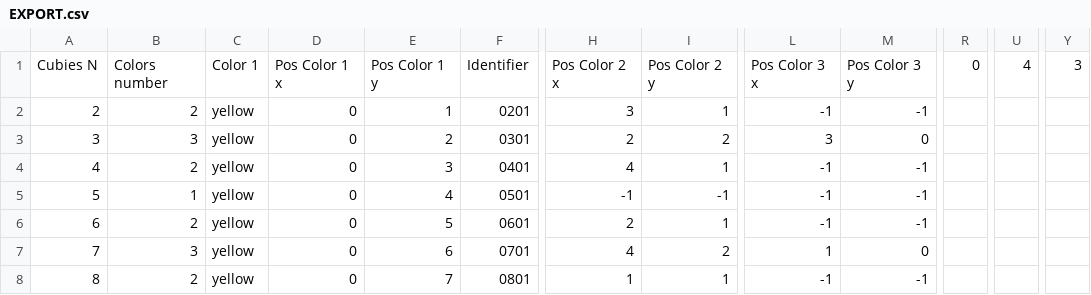
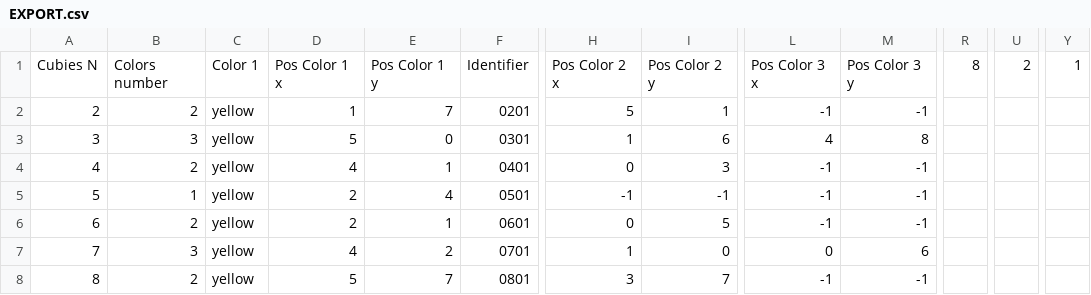
Before and after one commit to GottaGoGitHub/RubriksCubeSolver, a CSV file: EXPORT.csv, drawn as a sheet; only a part is shown, gaps mark what is left out; the diff covers the shown part only; the diff names each change by its address in the sheet, - before the commit and + after, or states it on an @@ line.

```diff
--- a/EXPORT.csv
+++ b/EXPORT.csv
-R1: 0
+R1: 8
-U1: 4
+U1: 2
-Y1: 3
+Y1: 1
-D2: 0
+D2: 1
-E2: 1
+E2: 7
-H2: 3
+H2: 5
-D3: 0
+D3: 5
-E3: 2
+E3: 0
-H3: 2
+H3: 1
-I3: 2
+I3: 6
-L3: 3
+L3: 4
-M3: 0
+M3: 8
-D4: 0
+D4: 4
-E4: 3
+E4: 1
-H4: 4
+H4: 0
-I4: 1
+I4: 3
-D5:D6: 0
+D5:D6: 2
-E6: 5
+E6: 1
-H6: 2
+H6: 0
-I6: 1
+I6: 5
-D7: 0
+D7: 4
-E7: 6
+E7: 2
-H7: 4
+H7: 1
-I7: 2
+I7: 0
-L7: 1
+L7: 0
-M7: 0
+M7: 6
-D8: 0
+D8: 5
-H8: 1
+H8: 3
-I8: 1
+I8: 7
```
Also changed, not shown: 58 edited cells elsewhere in this file, IMPORT.csv, 2 other files.
